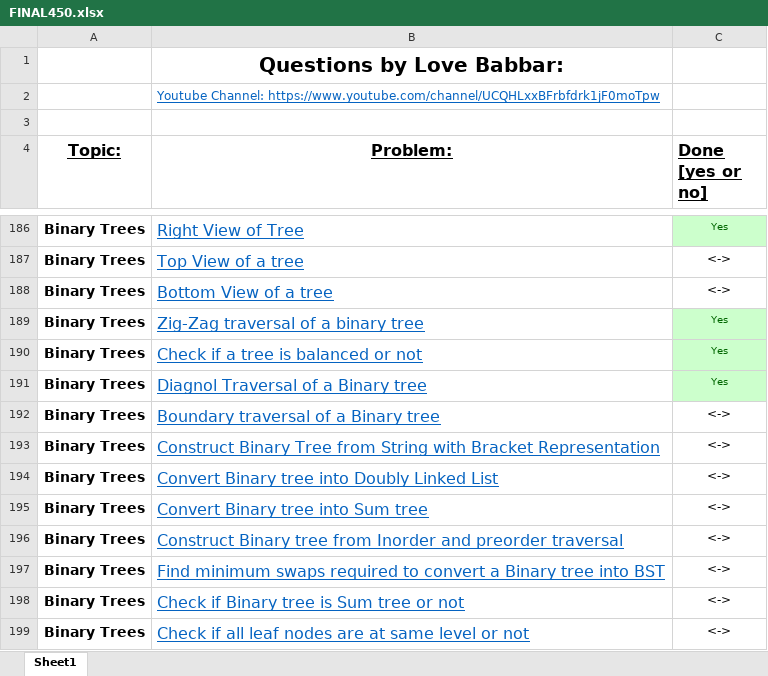
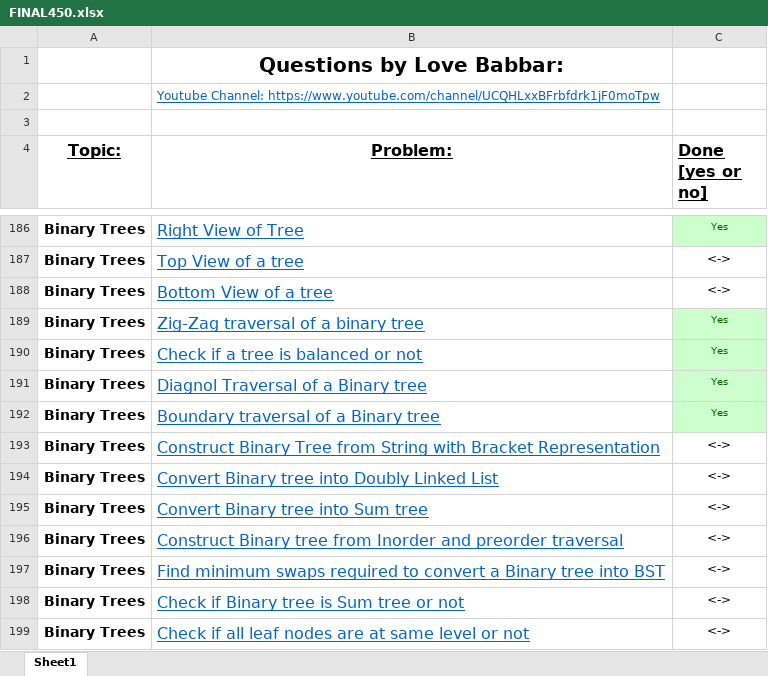
Before and after one commit to akshatprogrammer/450_DSA, an Excel workbook: FINAL450.xlsx, sheet Sheet1, drawn as a sheet; only a part is shown, gaps mark what is left out; values as stored, in another font and other column widths than the file's, no borders; the diff names each change by its address in the sheet, - before the commit and + after, or states it on an @@ line.

Commit message:
updated

```diff
--- a/FINAL450.xlsx (sheet Sheet1)
+++ b/FINAL450.xlsx (sheet Sheet1)
-C192 (Done [yes or no]): <->
+C192 (Done [yes or no]): Yes
@@ C192 fill: none → #CCFFCC, text colour: black → #006600, text size: smaller @@
```
